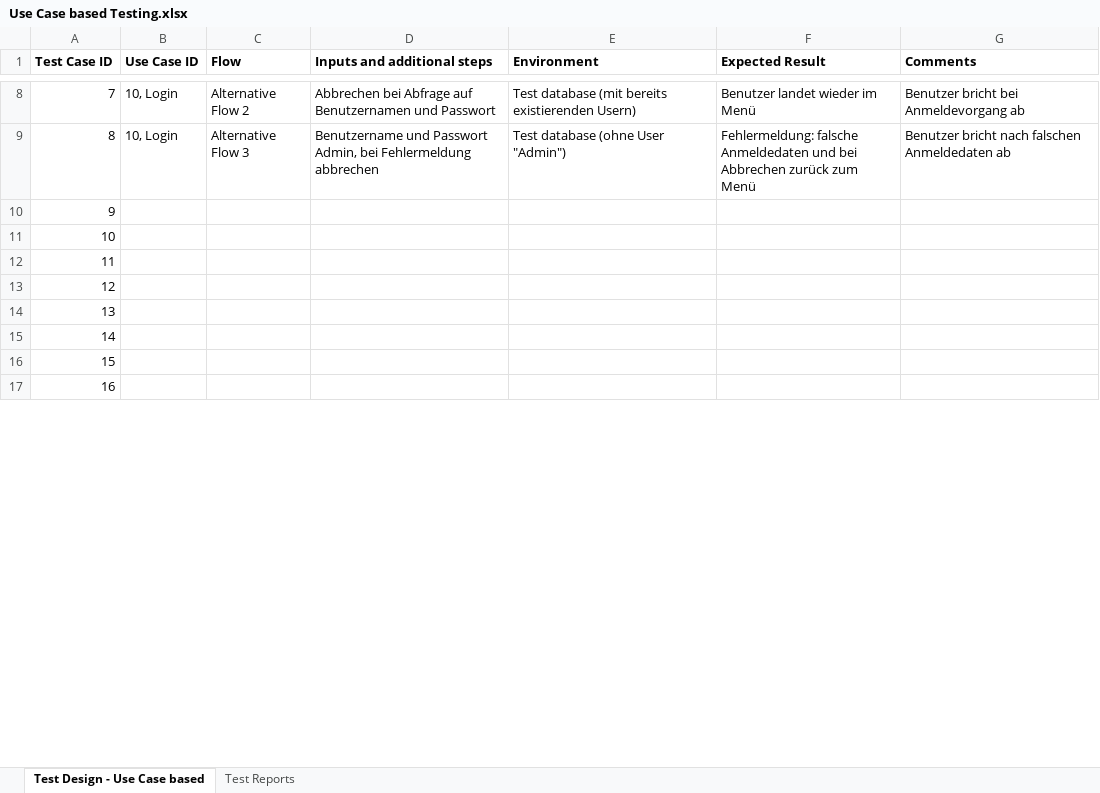
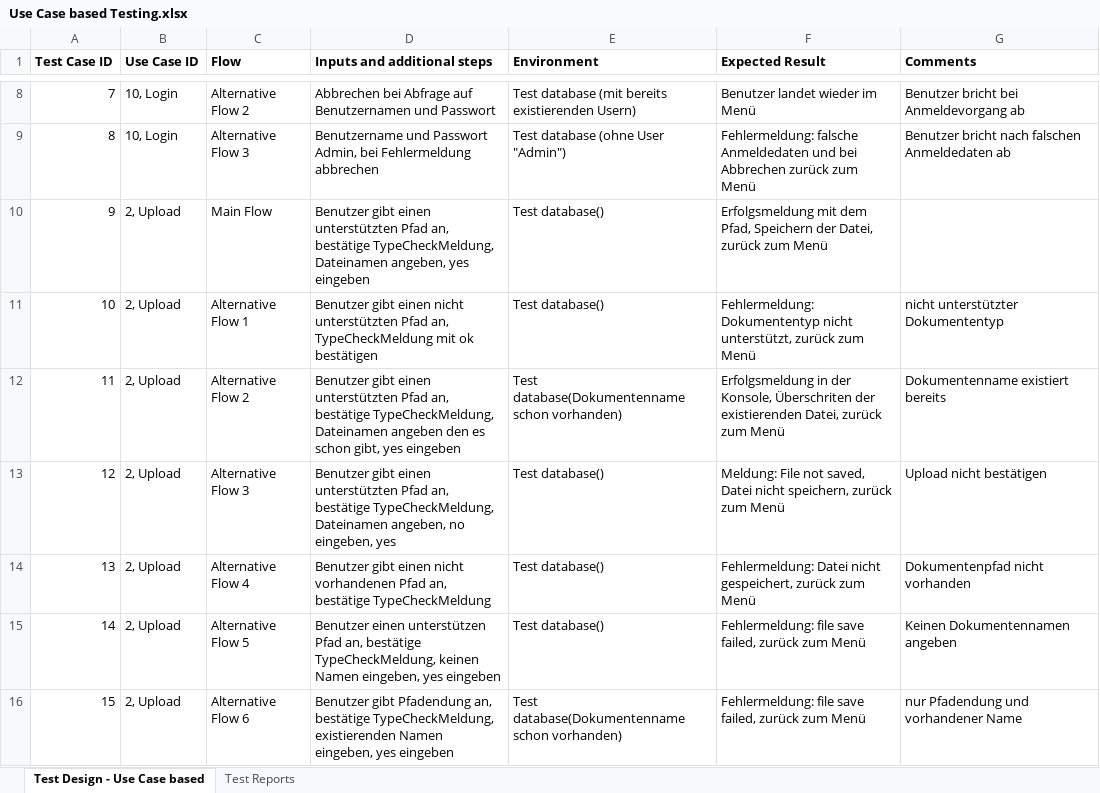
Before and after one commit to Robin-Kierstein/SoftwareHeros, an Excel workbook: Testing/Use Case based Testing.xlsx, sheet Test Design - Use Case based, drawn as a sheet; only a part is shown, gaps mark what is left out; values as stored, in another font and other column widths than the file's, no borders; the diff covers the shown part only; the diff names each change by its address in the sheet, - before the commit and + after, or states it on an @@ line.

Commit message:
Tests zum Upload durchgeführt

```diff
--- a/Testing/Use Case based Testing.xlsx (sheet Test Design - Use Case based)
+++ b/Testing/Use Case based Testing.xlsx (sheet Test Design - Use Case based)
-B10:B16 (Use Case ID): (empty)
+B10:B16 (Use Case ID): 2, Upload
-C10 (Flow): (empty)
+C10 (Flow): Main Flow
-D10 (Inputs and additional steps): (empty)
+D10 (Inputs and additional steps): Benutzer gibt einen unterstützten Pfad an, bestätige TypeCheckMeldung, Dateinamen angeben, yes eingeben
-E10:E11 (Environment): (empty)
+E10:E11 (Environment): Test database()
-F10 (Expected Result): (empty)
+F10 (Expected Result): Erfolgsmeldung mit dem Pfad, Speichern der Datei, zurück zum Menü
-C11 (Flow): (empty)
+C11 (Flow): Alternative Flow 1
-D11 (Inputs and additional steps): (empty)
+D11 (Inputs and additional steps): Benutzer gibt einen nicht unterstützten Pfad an, TypeCheckMeldung mit ok bestätigen
-F11 (Expected Result): (empty)
+F11 (Expected Result): Fehlermeldung: Dokumententyp nicht unterstützt, zurück zum Menü
-G11 (Comments): (empty)
+G11 (Comments): nicht unterstützter Dokumententyp
-C12 (Flow): (empty)
+C12 (Flow): Alternative Flow 2
-D12 (Inputs and additional steps): (empty)
+D12 (Inputs and additional steps): Benutzer gibt einen unterstützten Pfad an, bestätige TypeCheckMeldung, Dateinamen angeben den es schon gibt, yes eingeben
-E12 (Environment): (empty)
+E12 (Environment): Test database(Dokumentenname schon vorhanden)
-F12 (Expected Result): (empty)
+F12 (Expected Result): Erfolgsmeldung in der Konsole, Überschriten der existierenden Datei, zurück zum Menü
-G12 (Comments): (empty)
+G12 (Comments): Dokumentenname existiert bereits
-C13 (Flow): (empty)
+C13 (Flow): Alternative Flow 3
-D13 (Inputs and additional steps): (empty)
+D13 (Inputs and additional steps): Benutzer gibt einen unterstützten Pfad an, bestätige TypeCheckMeldung, Dateinamen angeben, no eingeben, yes
-E13:E15 (Environment): (empty)
+E13:E15 (Environment): Test database()
-F13 (Expected Result): (empty)
+F13 (Expected Result): Meldung: File not saved, Datei nicht speichern, zurück zum Menü
-G13 (Comments): (empty)
+G13 (Comments): Upload nicht bestätigen
-C14 (Flow): (empty)
+C14 (Flow): Alternative Flow 4
-D14 (Inputs and additional steps): (empty)
+D14 (Inputs and additional steps): Benutzer gibt einen nicht vorhandenen Pfad an, bestätige TypeCheckMeldung
-F14 (Expected Result): (empty)
+F14 (Expected Result): Fehlermeldung: Datei nicht gespeichert, zurück zum Menü
-G14 (Comments): (empty)
+G14 (Comments): Dokumentenpfad nicht vorhanden
-C15 (Flow): (empty)
+C15 (Flow): Alternative Flow 5
-D15 (Inputs and additional steps): (empty)
+D15 (Inputs and additional steps): Benutzer einen unterstützen Pfad an, bestätige TypeCheckMeldung, keinen Namen eingeben, yes eingeben
-F15:F16 (Expected Result): (empty)
+F15:F16 (Expected Result): Fehlermeldung: file save failed, zurück zum Menü
-G15 (Comments): (empty)
+G15 (Comments): Keinen Dokumentennamen angeben
-C16 (Flow): (empty)
+C16 (Flow): Alternative Flow 6
-D16 (Inputs and additional steps): (empty)
+D16 (Inputs and additional steps): Benutzer gibt Pfadendung an, bestätige TypeCheckMeldung, existierenden Namen eingeben, yes eingeben
-E16 (Environment): (empty)
+E16 (Environment): Test database(Dokumentenname schon vorhanden)
-G16 (Comments): (empty)
+G16 (Comments): nur Pfadendung und vorhandener Name
-row 17: 16
```
Also changed, not shown: 7 removed rows elsewhere in this sheet, sheet Test Reports.
